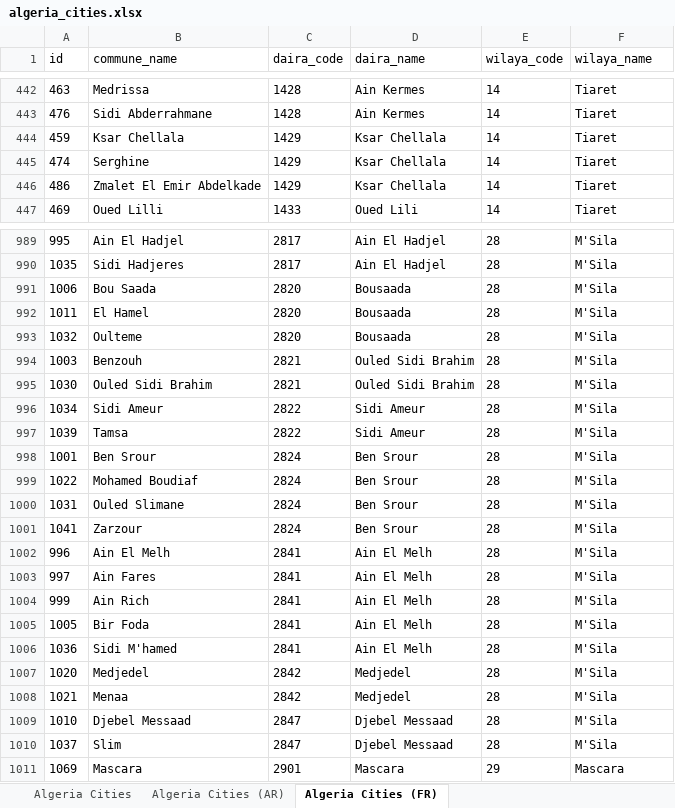
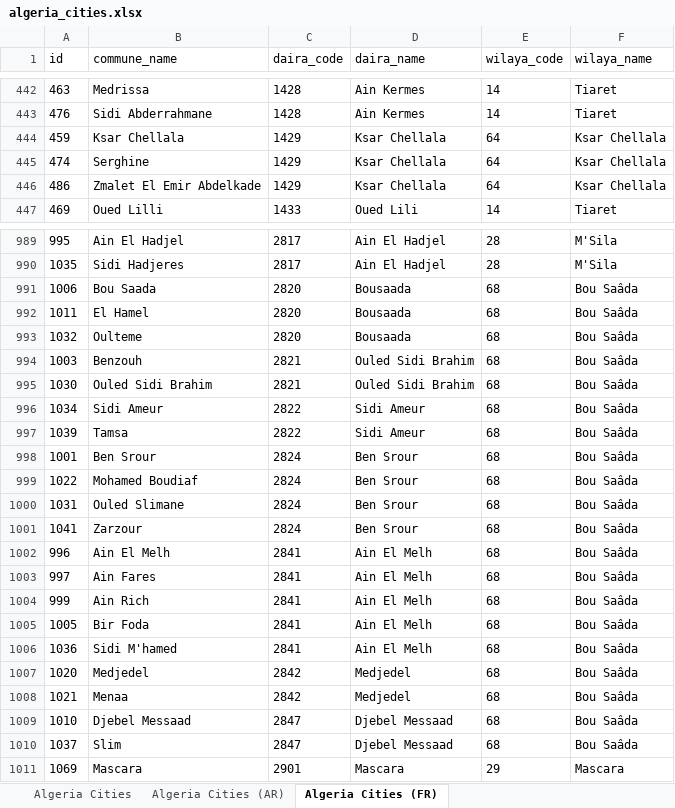
Before and after one commit to othmanus/algeria-cities, an Excel workbook: xlsx/algeria_cities.xlsx, sheet Algeria Cities (FR), drawn as a sheet; only a part is shown, gaps mark what is left out; values as stored, in another font and other column widths than the file's, no borders; charts and pictures not drawn; the diff covers the shown part only; the diff names each change by its address in the sheet, - before the commit and + after, or states it on an @@ line.

Commit message:
Upgrade administrative divisions to 69 Wilayas with Arabic and ASCII support

```diff
--- a/xlsx/algeria_cities.xlsx (sheet Algeria Cities (FR))
+++ b/xlsx/algeria_cities.xlsx (sheet Algeria Cities (FR))
-E444:E446 (wilaya_code): 14
+E444:E446 (wilaya_code): 64
-F444:F446 (wilaya_name): Tiaret
+F444:F446 (wilaya_name): Ksar Chellala
-E991:E1010 (wilaya_code): 28
+E991:E1010 (wilaya_code): 68
-F991:F1010 (wilaya_name): M'Sila
+F991:F1010 (wilaya_name): Bou Saâda
```
Also changed, not shown: 170 edited cells elsewhere in this sheet, sheet Algeria Cities, sheet Algeria Cities (AR), charts or pictures, 31 other files.
